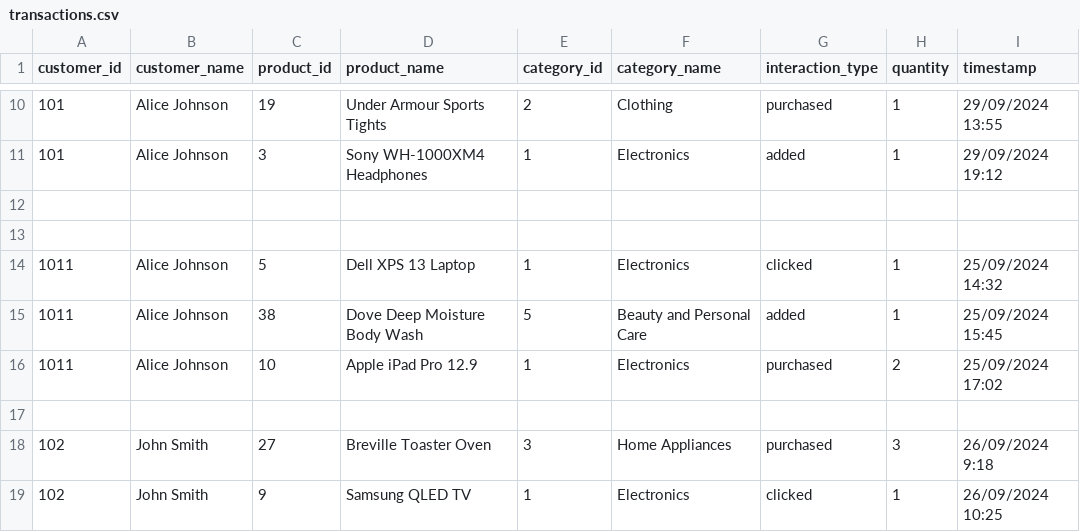
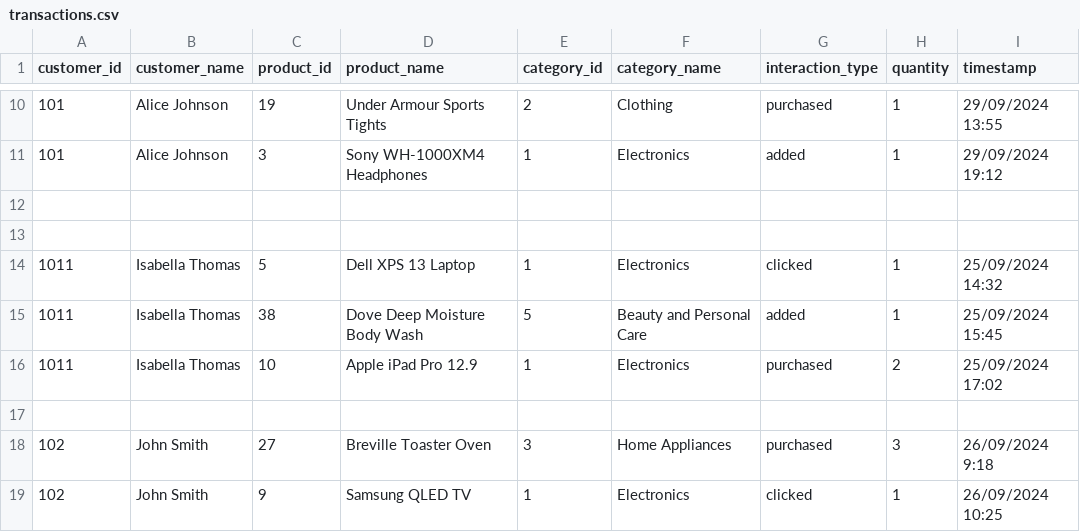
Before and after one commit to MohammedJayyab/BERT_HYBRID, a CSV file: data/transactions.csv, drawn as a sheet; only a part is shown, gaps mark what is left out.

```diff
--- a/data/transactions.csv
+++ b/data/transactions.csv
@@ -13,5 +13,5 @@ customer_id,customer_name,product_id,product_name,category_id,category_name,inte
 
-1011,Alice Johnson,5,Dell XPS 13 Laptop,1,Electronics,clicked,1,25/09/2024 14:32
-1011,Alice Johnson,38,Dove Deep Moisture Body Wash,5,Beauty and Personal Care,added,1,25/09/2024 15:45
-1011,Alice Johnson,10,Apple iPad Pro 12.9,1,Electronics,purchased,2,25/09/2024 17:02
+1011,Isabella Thomas,5,Dell XPS 13 Laptop,1,Electronics,clicked,1,25/09/2024 14:32
+1011,Isabella Thomas,38,Dove Deep Moisture Body Wash,5,Beauty and Personal Care,added,1,25/09/2024 15:45
+1011,Isabella Thomas,10,Apple iPad Pro 12.9,1,Electronics,purchased,2,25/09/2024 17:02
 
```
Also changed, not shown: data/customers.csv, 8 other files.
